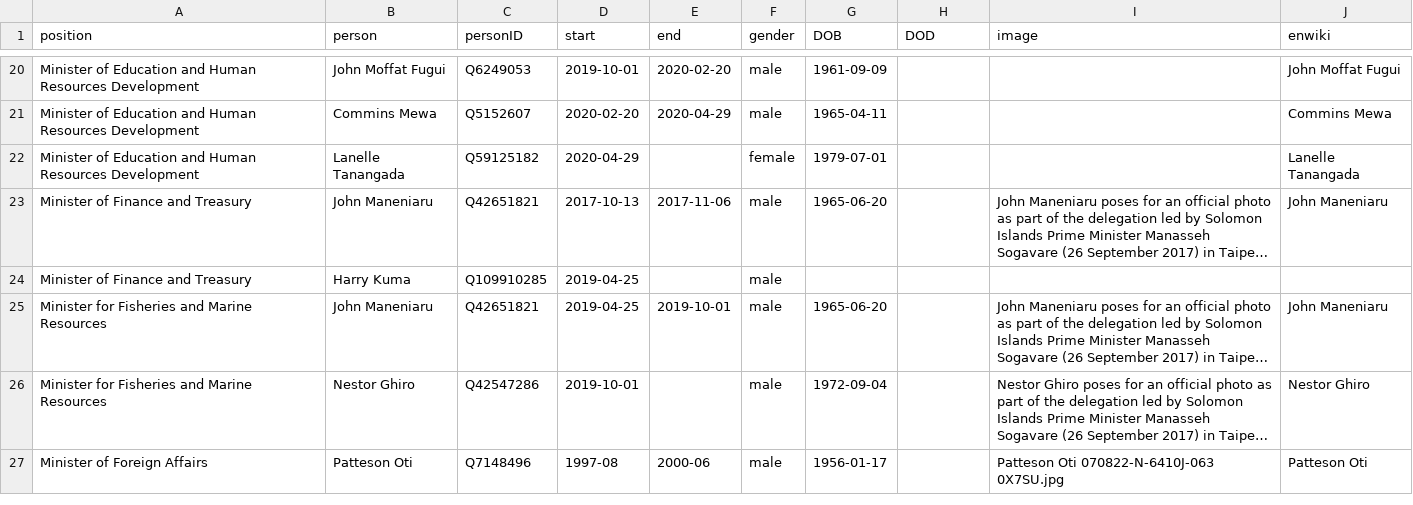
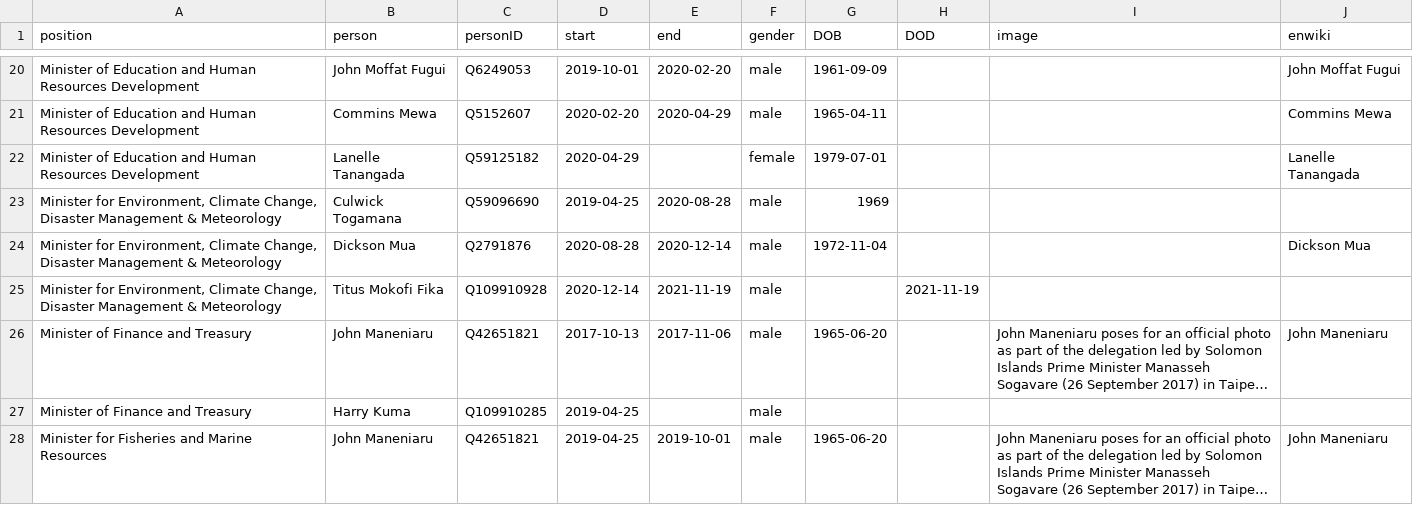
Before and after one commit to every-politician-scrapers/solomons-ministers, a CSV file: html/holders21.csv, drawn as a sheet; only a part is shown, gaps mark what is left out; the shorter side is filled out with more unchanged rows; long unchanged cells end in …; the diff names each change by its address in the sheet, - before the commit and + after, or states it on an @@ line.

```diff
--- a/html/holders21.csv
+++ b/html/holders21.csv
+row 23: Minister for Environment, Climate Change, Disaster Management & Meteorology | Culwick Togamana | Q59096690 | 2019-04-25 | 2020-08-28 | male | 1969
+row 24: Minister for Environment, Climate Change, Disaster Management & Meteorology | Dickson Mua | Q2791876 | 2020-08-28 | 2020-12-14 | male | 1972-11-04 |  |  | Dickson Mua
+row 25: Minister for Environment, Climate Change, Disaster Management & Meteorology | Titus Mokofi Fika | Q109910928 | 2020-12-14 | 2021-11-19 | male |  | 2021-11-19
```
Also changed, not shown: html/positions.csv.
